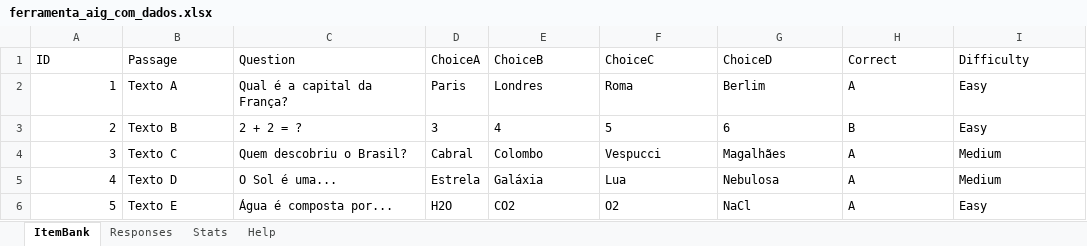
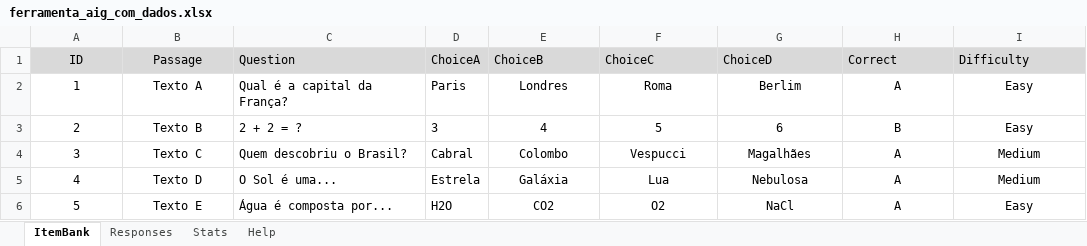
Before and after one commit to Irae-Cesar-Brandao/calculadora_alfa_de_cronbach, an Excel workbook: ferramenta_aig_com_dados.xlsx, sheet ItemBank, drawn as a sheet; values as stored, in another font and other column widths than the file's, no borders; the diff names each change by its address in the sheet, - before the commit and + after, or states it on an @@ line.

```diff
--- a/ferramenta_aig_com_dados.xlsx (sheet ItemBank)
+++ b/ferramenta_aig_com_dados.xlsx (sheet ItemBank)
-A1:B1 alignment: left
+A1:B1 alignment: center
-A1:I1 fill: none
+A1:I1 fill: #D9D9D9
-A2:A6 alignment: right
+A2:A6 alignment: center
-B2:B6 alignment: left
+B2:B6 alignment: center
-E2:I6 alignment: left
+E2:I6 alignment: center
```
Also changed, not shown: sheet Responses, sheet Stats.
